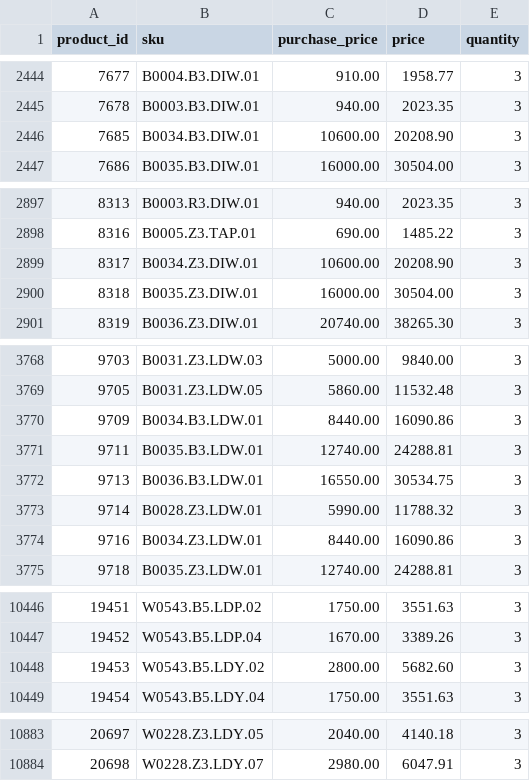
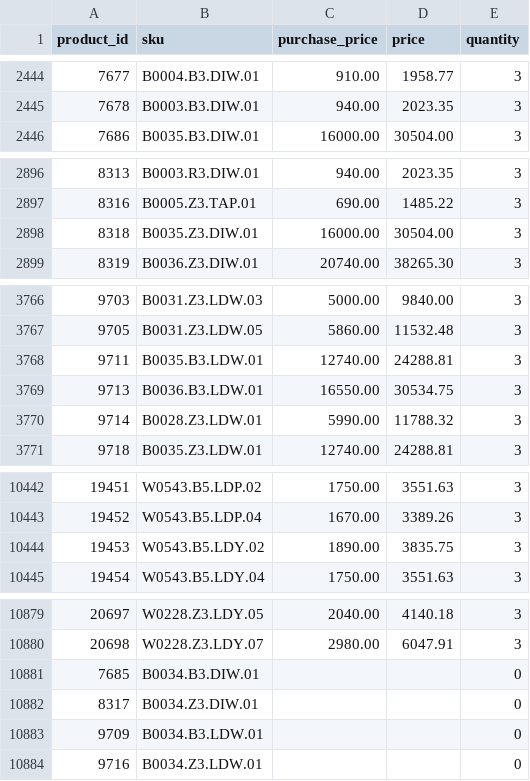
Before and after one commit to G-LOVRIN/BestDiamonds-CSV, a CSV file: diamonds-prices-quantity.csv, drawn as a sheet; only a part is shown, gaps mark what is left out; the diff covers the shown part only.

```diff
--- a/diamonds-prices-quantity.csv
+++ b/diamonds-prices-quantity.csv
@@ -2445,3 +2445,2 @@ product_id,sku,purchase_price,price,quantity
 7678,B0003.B3.DIW.01,940.00,2023.35,3
-7685,B0034.B3.DIW.01,10600.00,20208.90,3
 7686,B0035.B3.DIW.01,16000.00,30504.00,3
@@ -2898,3 +2897,2 @@ product_id,sku,purchase_price,price,quantity
 8316,B0005.Z3.TAP.01,690.00,1485.22,3
-8317,B0034.Z3.DIW.01,10600.00,20208.90,3
 8318,B0035.Z3.DIW.01,16000.00,30504.00,3
@@ -3769,3 +3767,2 @@ product_id,sku,purchase_price,price,quantity
 9705,B0031.Z3.LDW.05,5860.00,11532.48,3
-9709,B0034.B3.LDW.01,8440.00,16090.86,3
 9711,B0035.B3.LDW.01,12740.00,24288.81,3
@@ -3773,3 +3770,2 @@ product_id,sku,purchase_price,price,quantity
 9714,B0028.Z3.LDW.01,5990.00,11788.32,3
-9716,B0034.Z3.LDW.01,8440.00,16090.86,3
 9718,B0035.Z3.LDW.01,12740.00,24288.81,3
@@ -10447,3 +10443,3 @@ product_id,sku,purchase_price,price,quantity
 19452,W0543.B5.LDP.04,1670.00,3389.26,3
-19453,W0543.B5.LDY.02,2800.00,5682.60,3
+19453,W0543.B5.LDY.02,1890.00,3835.75,3
 19454,W0543.B5.LDY.04,1750.00,3551.63,3
@@ -10884 +10880,5 @@ product_id,sku,purchase_price,price,quantity
 20698,W0228.Z3.LDY.07,2980.00,6047.91,3
+7685,B0034.B3.DIW.01,,,0
+8317,B0034.Z3.DIW.01,,,0
+9709,B0034.B3.LDW.01,,,0
+9716,B0034.Z3.LDW.01,,,0
```
Also changed, not shown: 2 edited cells elsewhere in this file, 1 other file.
